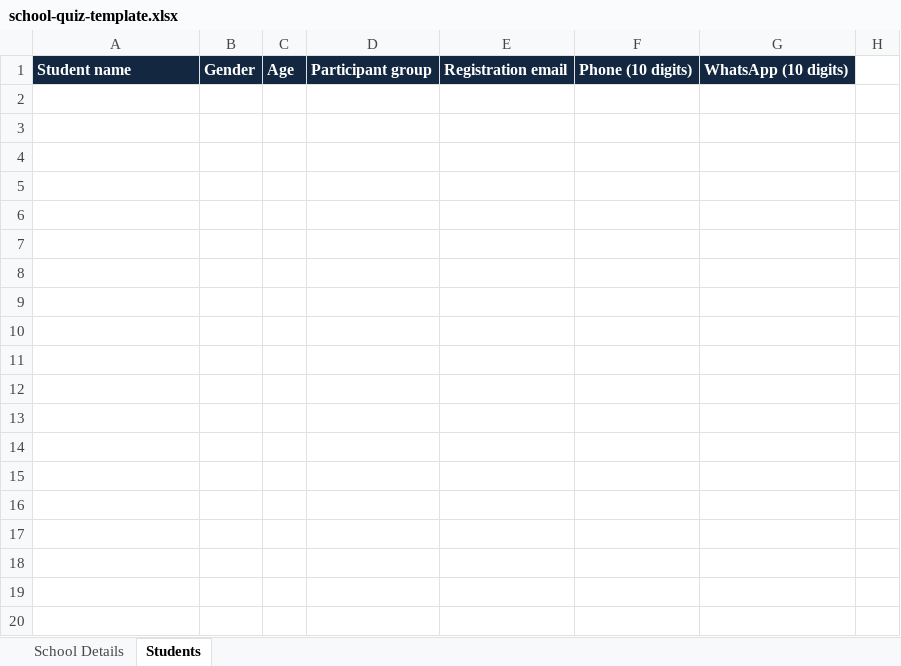
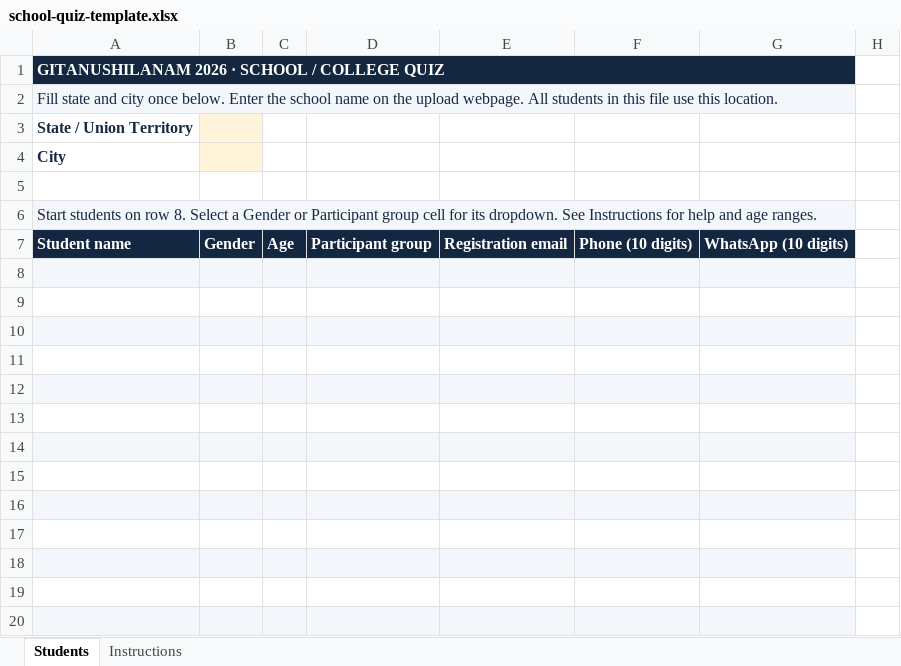
Before and after one commit to amrutpanda/gitanushilanam2026, an Excel workbook: downloads/school-quiz-template.xlsx, sheet Students, drawn as a sheet; only a part is shown; values as stored, in another font and other column widths than the file's, no borders; the diff covers the shown part only; the diff names each change by its address in the sheet, - before the commit and + after, or states it on an @@ line.

Commit message:
Match registration branding and simplify school Excel template

```diff
--- a/downloads/school-quiz-template.xlsx (sheet Students)
+++ b/downloads/school-quiz-template.xlsx (sheet Students)
-sheet tab: School Details
+sheet tab: Instructions
+row 1: GITANUSHILANAM 2026 · SCHOOL / COLLEGE QUIZ
+row 2: Fill state and city once below. Enter the school name on the upload webpage. All students in this file use this location.
+row 3: State / Union Territory
+row 4: City
+row 5: (empty)
+row 6: Start students on row 8. Select a Gender or Participant group cell for its dropdown. See Instructions for help and age ranges.
+row 8: (empty)
+row 9: (empty)
+row 10: (empty)
+row 11: (empty)
+row 12: (empty)
+row 13: (empty)
+row 14: (empty)
+row 15: (empty)
+row 16: (empty)
+row 17: (empty)
+row 18: (empty)
+row 19: (empty)
+row 20: (empty)
```
Also changed, not shown: 16 added rows elsewhere in this sheet, hidden cells, 4 other files.
